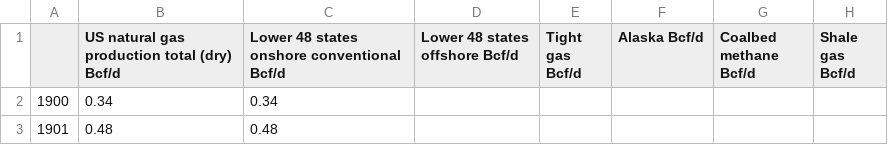
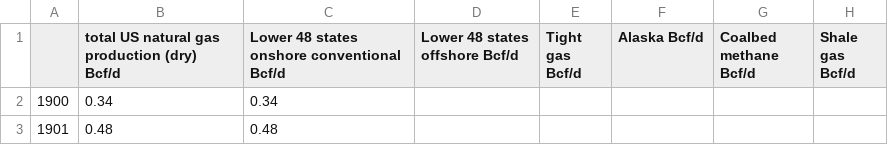
Before and after one commit to the-frack-lab/data, a CSV file: natural-gas/US-long-term/data.csv, drawn as a sheet; only a part is shown.

Commit message:
Update data.csv

```diff
--- a/natural-gas/US-long-term/data.csv
+++ b/natural-gas/US-long-term/data.csv
@@ -1,2 +1,2 @@
-,US natural gas production total (dry) Bcf/d,Lower 48 states onshore conventional Bcf/d,Lower 48 states offshore Bcf/d,Tight gas Bcf/d,Alaska Bcf/d,Coalbed methane Bcf/d,Shale gas Bcf/d
+,total US natural gas production (dry) Bcf/d,Lower 48 states onshore conventional Bcf/d,Lower 48 states offshore Bcf/d,Tight gas Bcf/d,Alaska Bcf/d,Coalbed methane Bcf/d,Shale gas Bcf/d
 1900,0.34,0.34,,,,,
```
